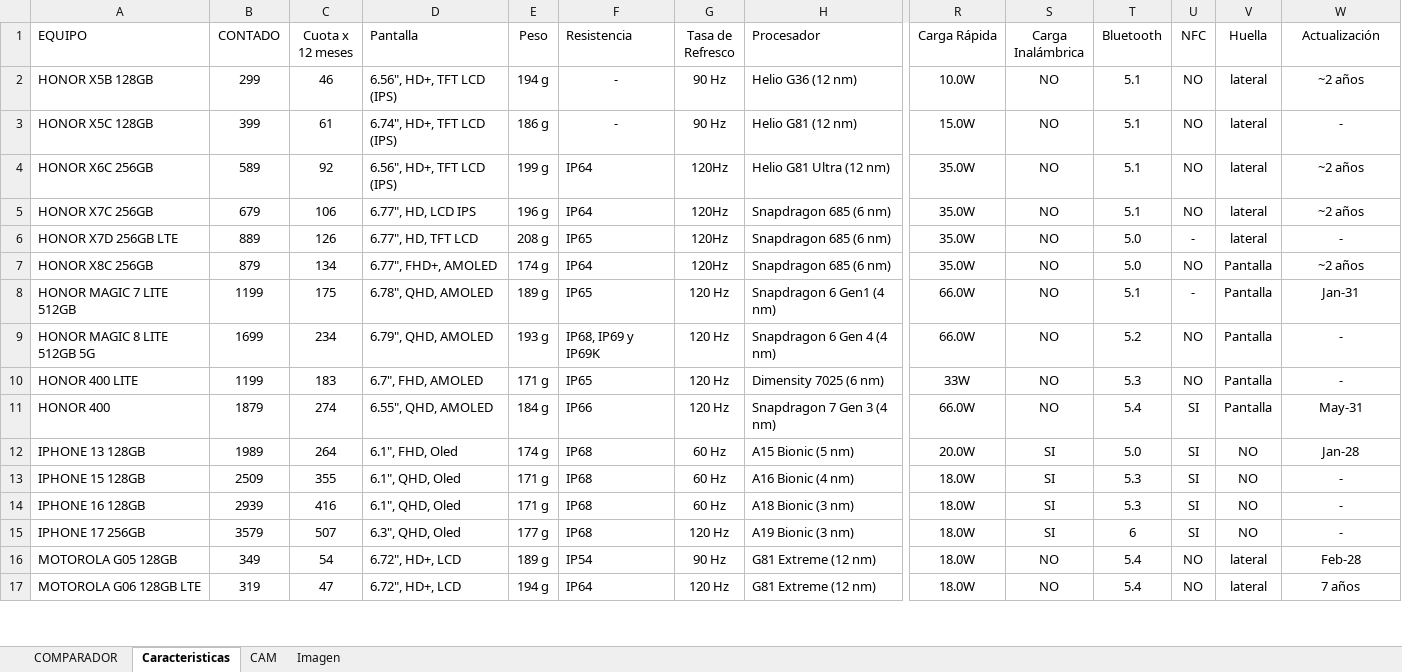
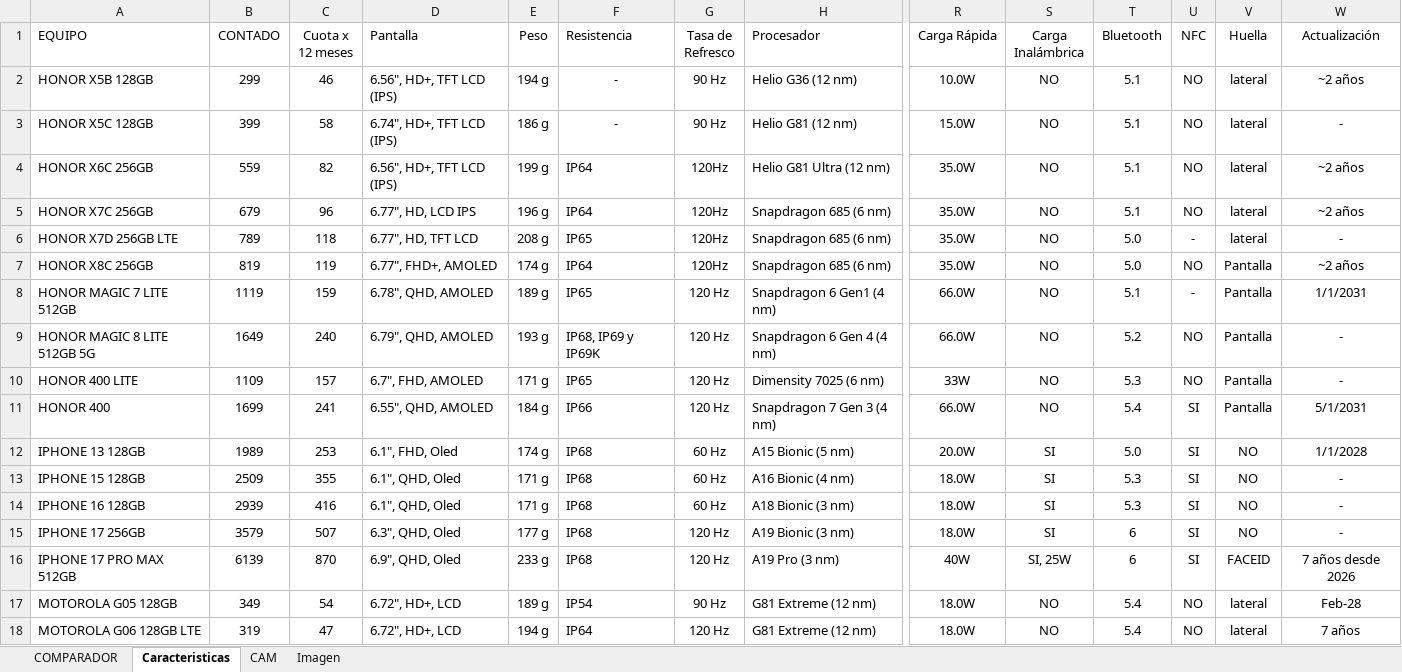
Before and after one commit to AdonymousMen/CompNexx, an Excel workbook: COMP.xlsx, sheet Caracteristicas, drawn as a sheet; only a part is shown, gaps mark what is left out; values as stored, in another font and other column widths than the file's, no borders; rows hold the shown columns only; the diff covers the shown part only; the diff names each change by its address in the sheet, - before the commit and + after, or states it on an @@ line.

```diff
--- a/COMP.xlsx (sheet Caracteristicas)
+++ b/COMP.xlsx (sheet Caracteristicas)
-C3 (Cuota x 12 meses): 61
+C3 (Cuota x 12 meses): 58
-B4 (CONTADO): 589
+B4 (CONTADO): 559
-C4 (Cuota x 12 meses): 92
+C4 (Cuota x 12 meses): 82
-C5 (Cuota x 12 meses): 106
+C5 (Cuota x 12 meses): 96
-B6 (CONTADO): 889
+B6 (CONTADO): 789
-C6 (Cuota x 12 meses): 126
+C6 (Cuota x 12 meses): 118
-B7 (CONTADO): 879
+B7 (CONTADO): 819
-C7 (Cuota x 12 meses): 134
+C7 (Cuota x 12 meses): 119
-B8 (CONTADO): 1199
+B8 (CONTADO): 1119
-C8 (Cuota x 12 meses): 175
+C8 (Cuota x 12 meses): 159
-W8 (Actualización): Jan-31
+W8 (Actualización): 1/1/2031
-B9 (CONTADO): 1699
+B9 (CONTADO): 1649
-C9 (Cuota x 12 meses): 234
+C9 (Cuota x 12 meses): 240
-B10 (CONTADO): 1199
+B10 (CONTADO): 1109
-C10 (Cuota x 12 meses): 183
+C10 (Cuota x 12 meses): 157
-B11 (CONTADO): 1879
+B11 (CONTADO): 1699
-C11 (Cuota x 12 meses): 274
+C11 (Cuota x 12 meses): 241
-W11 (Actualización): May-31
+W11 (Actualización): 5/1/2031
-C12 (Cuota x 12 meses): 264
+C12 (Cuota x 12 meses): 253
-W12 (Actualización): Jan-28
+W12 (Actualización): 1/1/2028
+row 16: IPHONE 17 PRO MAX 512GB | 6139 | 870 | 6.9", QHD, Oled | 233 g | IP68 | 120 Hz | A19 Pro (3 nm) | 40W | SI, 25W | 6 | SI | FACEID | 7 años desde 2026
```
Also changed, not shown: 6 added rows and 52 edited cells elsewhere in this sheet, sheet CAM, sheet Imagen, formulas that keep their value, 1 other file.
